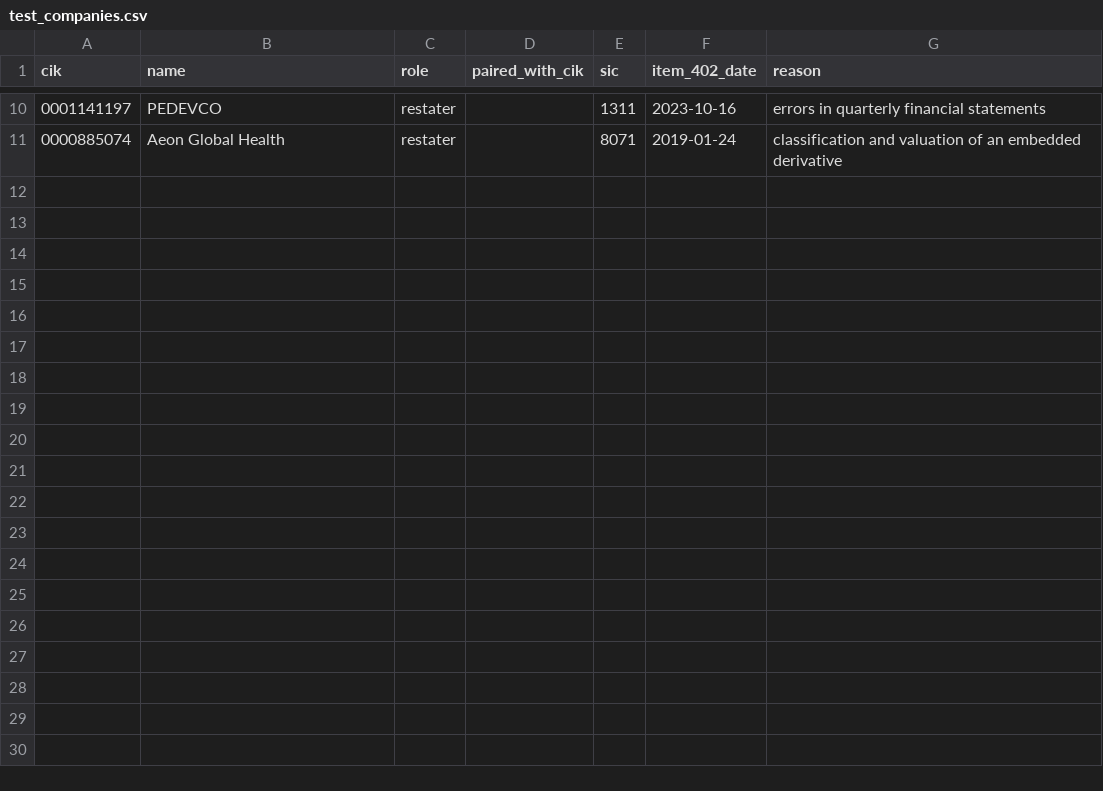
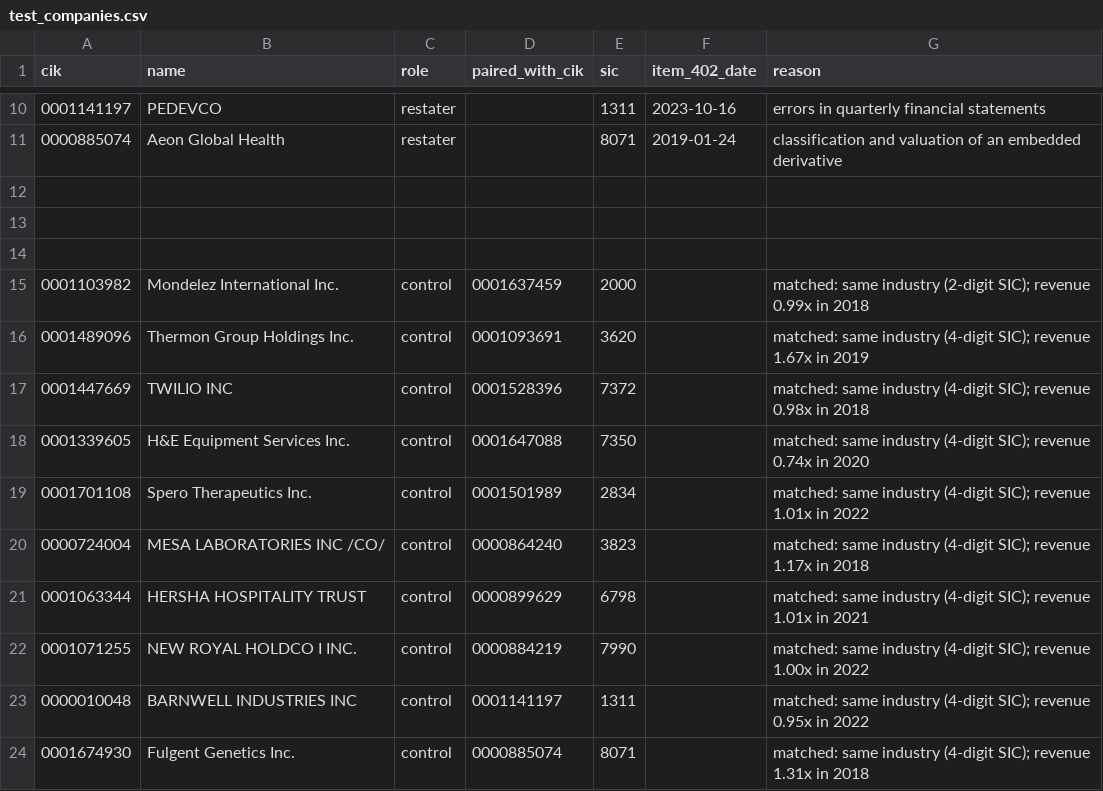
Before and after one commit to mohsenyniki/edgar-restatement-tracker, a CSV file: dbt/seeds/test_companies.csv, drawn as a sheet; only a part is shown, gaps mark what is left out.

Commit message:
Select 20-company test set: 10 restaters + matched controls

```diff
--- a/dbt/seeds/test_companies.csv
+++ b/dbt/seeds/test_companies.csv
@@ -11 +11,14 @@ cik,name,role,paired_with_cik,sic,item_402_date,reason
 0000885074,Aeon Global Health,restater,,8071,2019-01-24,classification and valuation of an embedded derivative
+
+
+
+0001103982,Mondelez International Inc.,control,0001637459,2000,,matched: same industry (2-digit SIC); revenue 0.99x in 2018
+0001489096,Thermon Group Holdings Inc.,control,0001093691,3620,,matched: same industry (4-digit SIC); revenue 1.67x in 2019
+0001447669,TWILIO INC,control,0001528396,7372,,matched: same industry (4-digit SIC); revenue 0.98x in 2018
+0001339605,H&E Equipment Services Inc.,control,0001647088,7350,,matched: same industry (4-digit SIC); revenue 0.74x in 2020
+0001701108,Spero Therapeutics Inc.,control,0001501989,2834,,matched: same industry (4-digit SIC); revenue 1.01x in 2022
+0000724004,MESA LABORATORIES INC /CO/,control,0000864240,3823,,matched: same industry (4-digit SIC); revenue 1.17x in 2018
+0001063344,HERSHA HOSPITALITY TRUST,control,0000899629,6798,,matched: same industry (4-digit SIC); revenue 1.01x in 2021
+0001071255,NEW ROYAL HOLDCO I INC.,control,0000884219,7990,,matched: same industry (4-digit SIC); revenue 1.00x in 2022
+0000010048,BARNWELL INDUSTRIES INC,control,0001141197,1311,,matched: same industry (4-digit SIC); revenue 0.95x in 2022
+0001674930,Fulgent Genetics Inc.,control,0000885074,8071,,matched: same industry (4-digit SIC); revenue 1.31x in 2018
```
Also changed, not shown: 3 other files.
